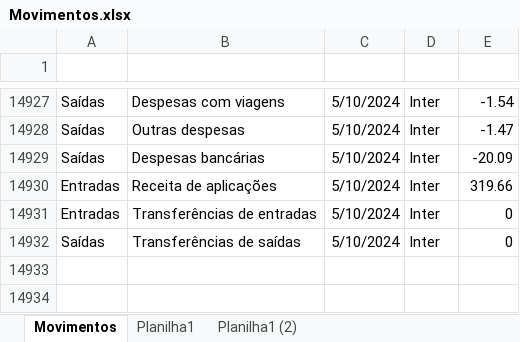
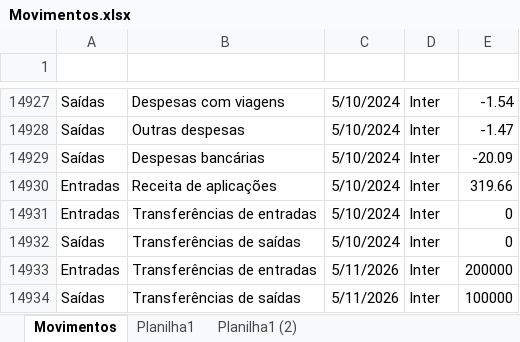
Before and after one commit to renato-albuquerque/fluxo_de_caixa_python_uv_sql, an Excel workbook: dataset/Movimentos.xlsx, sheet Movimentos, drawn as a sheet; only a part is shown, gaps mark what is left out; values as stored, in another font and other column widths than the file's, no borders; table styles not drawn; the diff names each change by its address in the sheet, - before the commit and + after, or states it on an @@ line.

Commit message:
update dataset Movimentos.xlsx

```diff
--- a/dataset/Movimentos.xlsx (sheet Movimentos)
+++ b/dataset/Movimentos.xlsx (sheet Movimentos)
+row 14933: Entradas | Transferências de entradas | 5/11/2026 | Inter | 200000
+row 14934: Saídas | Transferências de saídas | 5/11/2026 | Inter | 100000
```
Also changed, not shown: 2 other files.
